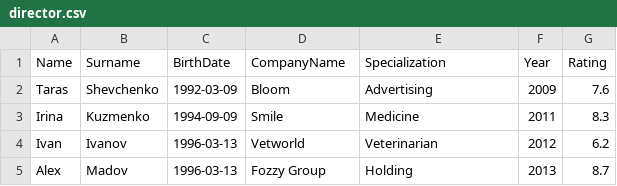
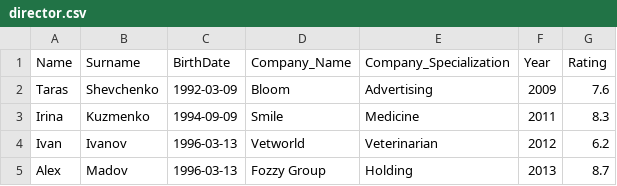
Before and after one commit to AlexandraPV/Repository, a CSV file: courses/prog_base_2/tasks/pap/director.csv, drawn as a sheet.

Commit message:
Update director.csv

```diff
--- a/courses/prog_base_2/tasks/pap/director.csv
+++ b/courses/prog_base_2/tasks/pap/director.csv
@@ -1,2 +1,2 @@
-Name,Surname,BirthDate,CompanyName,Specialization,Year,Rating
+Name,Surname,BirthDate,Company_Name,Company_Specialization,Year,Rating
 Taras,Shevchenko,1992-03-09,Bloom,Advertising,2009,7.6
```
